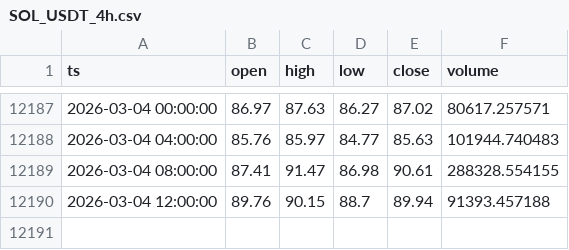
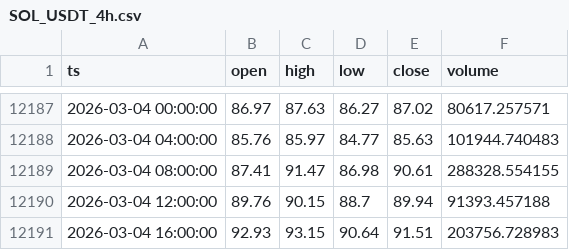
Before and after one commit to GittyVern/crypto-signals, a CSV file: data/SOL_USDT_4h.csv, drawn as a sheet; only a part is shown, gaps mark what is left out; the diff names each change by its address in the sheet, - before the commit and + after, or states it on an @@ line.

```diff
--- a/data/SOL_USDT_4h.csv
+++ b/data/SOL_USDT_4h.csv
+row 12191: 2026-03-04 16:00:00 | 92.93 | 93.15 | 90.64 | 91.51 | 203756.728983
```
Also changed, not shown: data/BNB_USDT_4h.csv, data/BTC_USDT_4h.csv, 2 other files.
